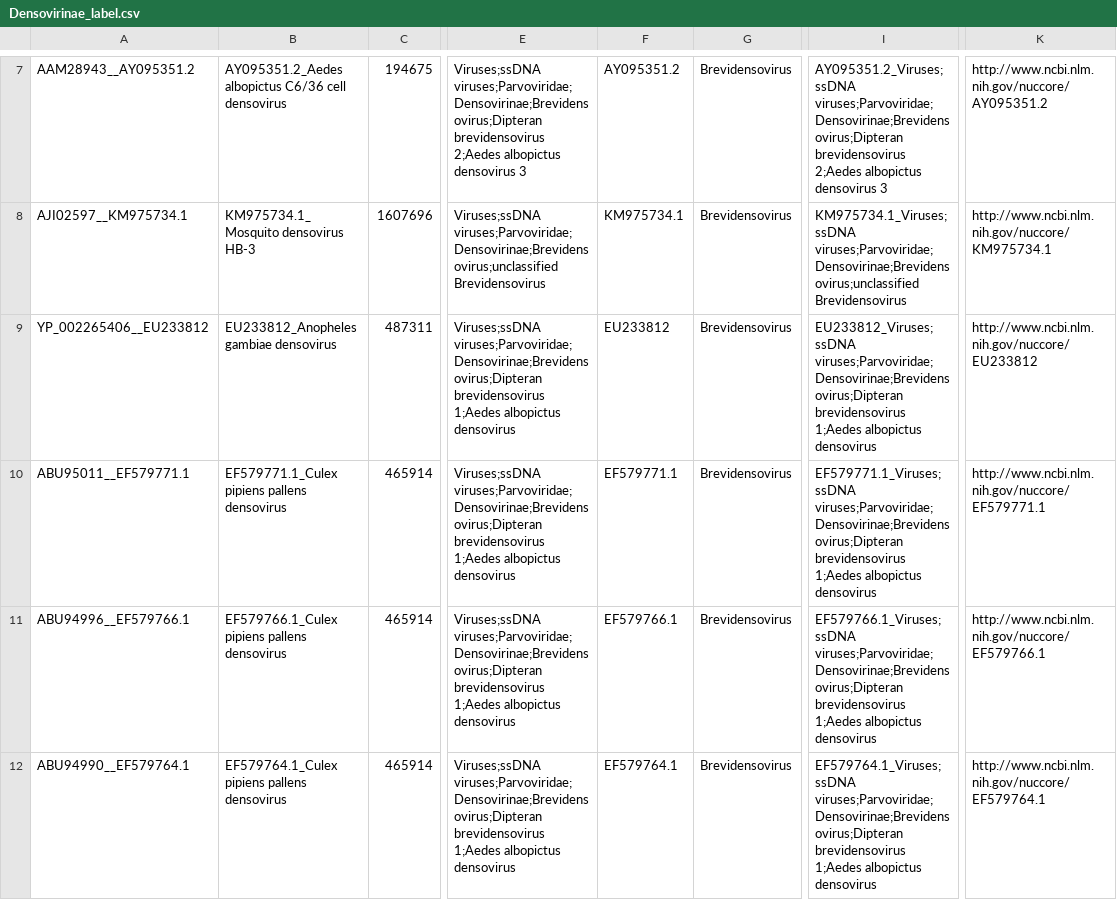
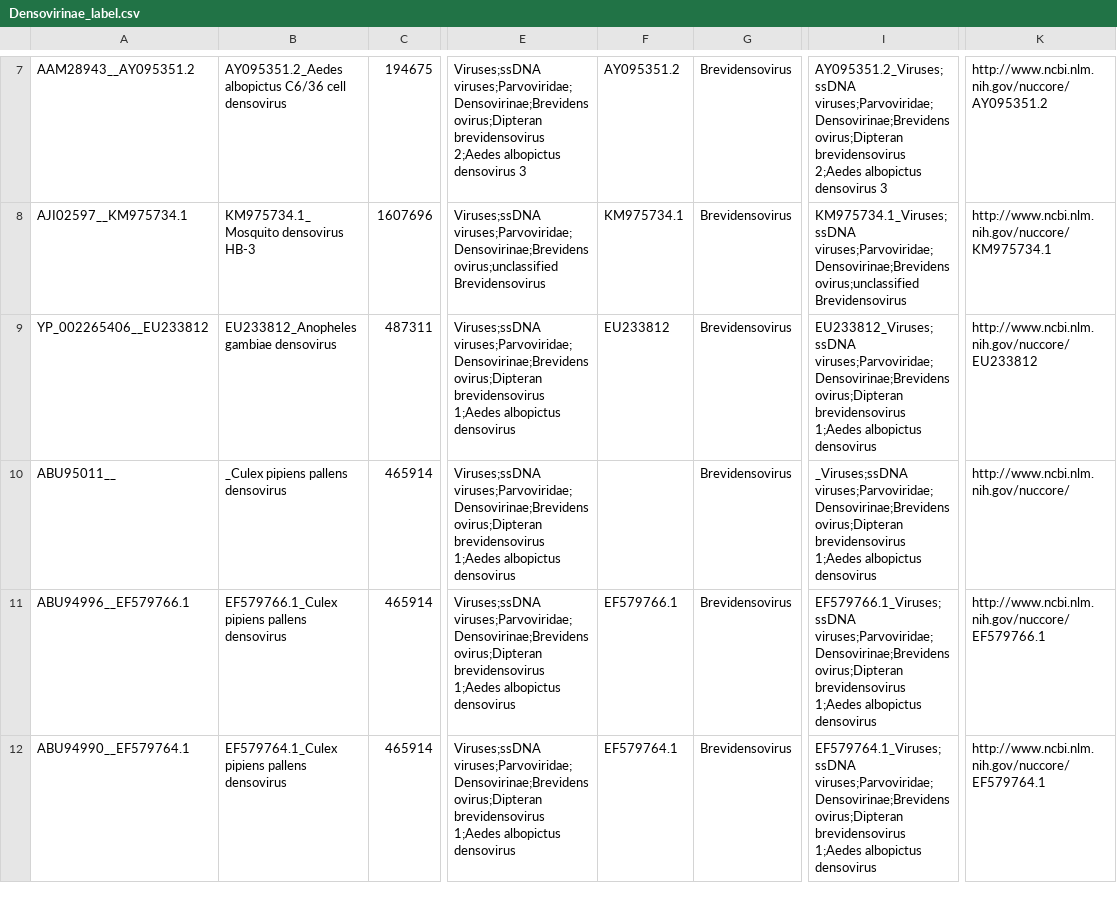
Before and after one commit to anilthanki/ViCTreeView, a CSV file: data/Densovirinae_label.csv, drawn as a sheet; only a part is shown, gaps mark what is left out; the diff names each change by its address in the sheet, - before the commit and + after, or states it on an @@ line.

Commit message:
Data files updated for Densovirinae

```diff
--- a/data/Densovirinae_label.csv
+++ b/data/Densovirinae_label.csv
-A10: ABU95011__EF579771.1
+A10: ABU95011__
-B10: EF579771.1_Culex pipiens pallens densovirus
+B10: _Culex pipiens pallens densovirus
-F10: EF579771.1
+F10: (empty)
-I10: EF579771.1_Viruses;ssDNA viruses;Parvoviridae;Densovirinae;Brevidensovirus;Dipteran brevidensovirus…
+I10: _Viruses;ssDNA viruses;Parvoviridae;Densovirinae;Brevidensovirus;Dipteran brevidensovirus…
-K10: http://www.ncbi.nlm.nih.gov/nuccore/EF579771.1
+K10: http://www.ncbi.nlm.nih.gov/nuccore/
```
Also changed, not shown: data/Densovirinae.csv, 1 other file.
